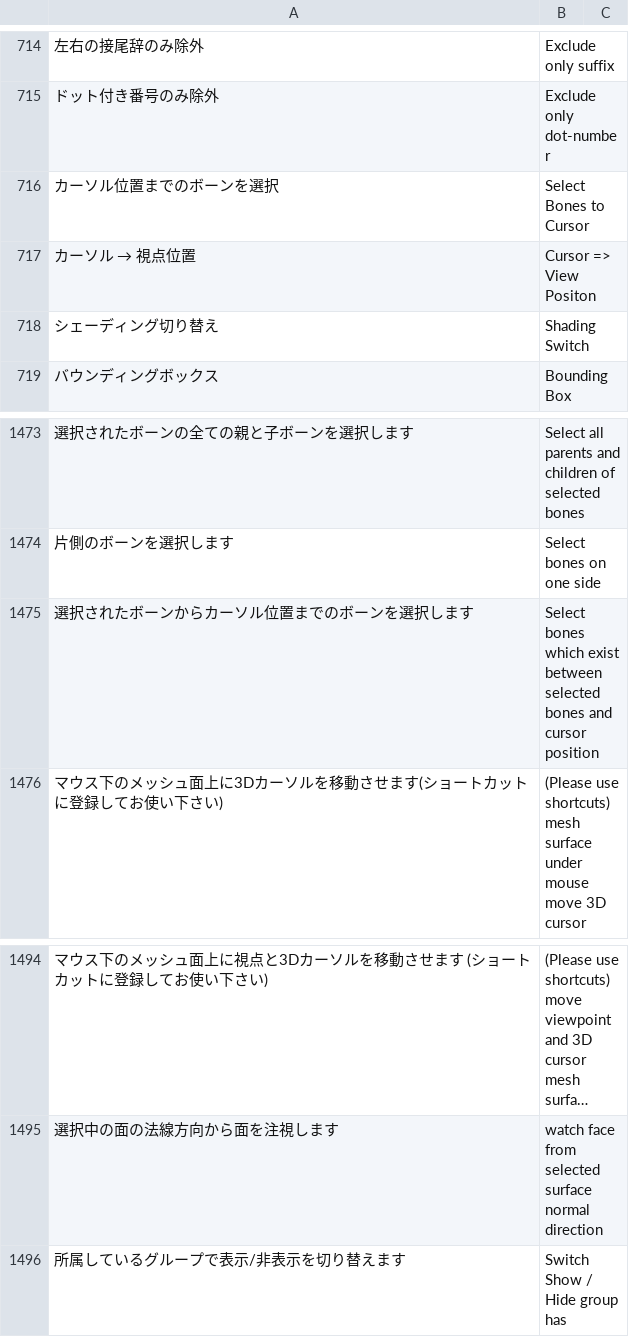
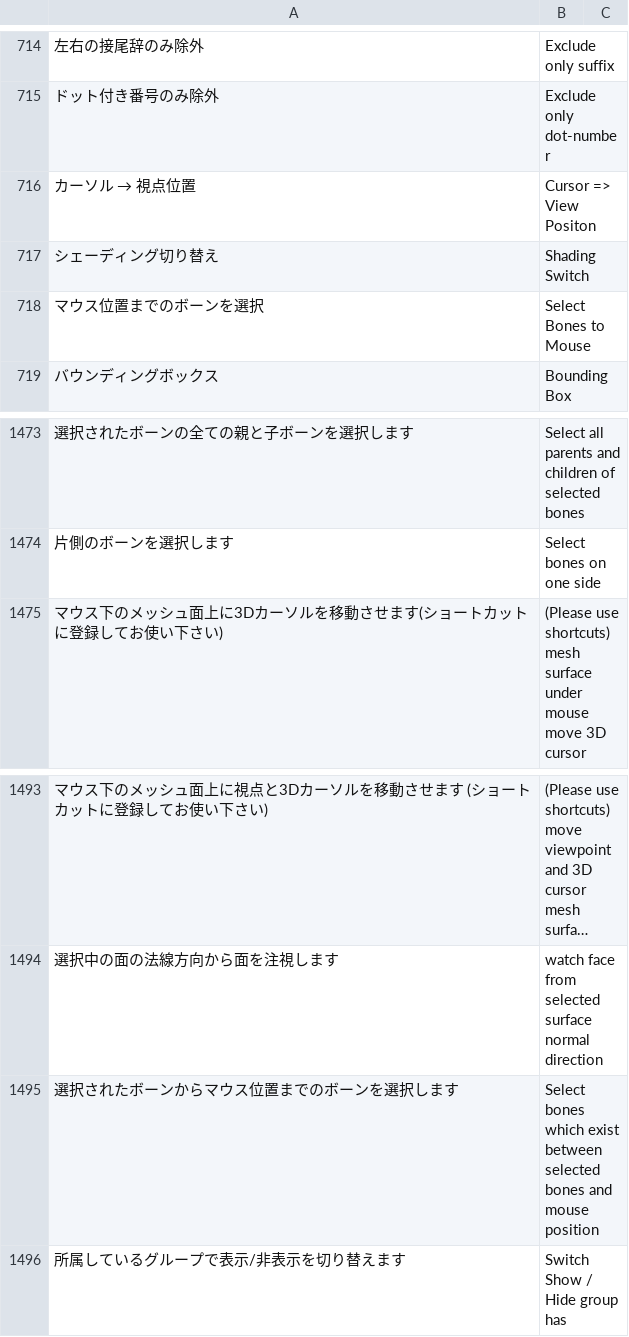
Before and after one commit to bookyakuno/Blender-Scramble-Addon, a CSV file: TranslationDictionary.csv, drawn as a sheet; only a part is shown, gaps mark what is left out; long unchanged cells end in …; removed rows and columns are numbered as before the commit, all else as after; the diff names each change by its address in the sheet, - before the commit and + after, or states it on an @@ line.

Commit message:
英語/日本語変更：ボーンの選択
カーソル位置　→　マウス位置

```diff
--- a/TranslationDictionary.csv
+++ b/TranslationDictionary.csv
-row 716: カーソル位置までのボーンを選択 | Select Bones to Cursor
+row 718: マウス位置までのボーンを選択 | Select Bones to Mouse
-row 1475: 選択されたボーンからカーソル位置までのボーンを選択します | Select bones which exist between selected bones and cursor position
+row 1495: 選択されたボーンからマウス位置までのボーンを選択します | Select bones which exist between selected bones and mouse position
```
Also changed, not shown: 2 other files.
